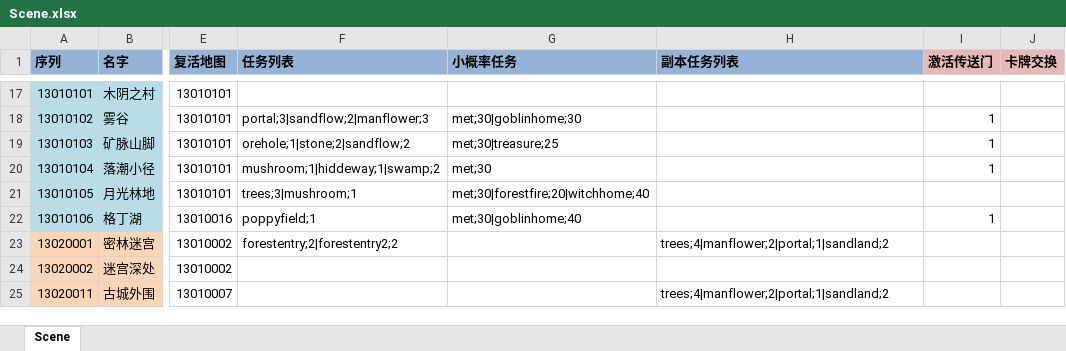
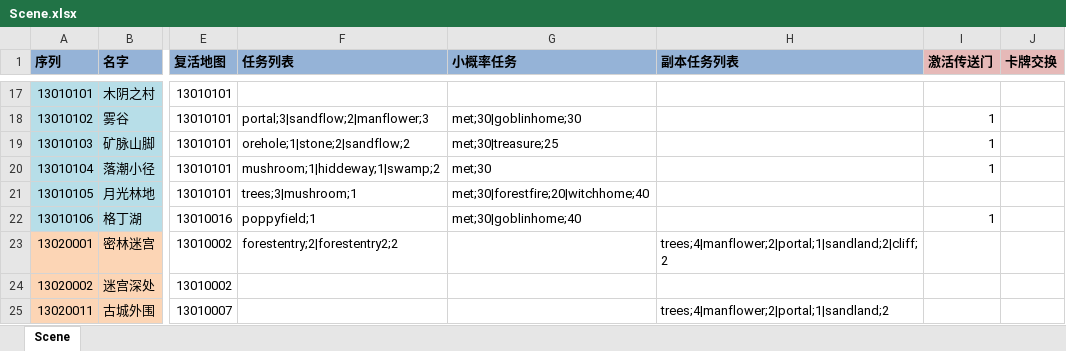
Before and after one commit to realeternia/TOMClassic, an Excel workbook: ConfigData/Xlsx/Scene.xlsx, sheet Scene, drawn as a sheet; only a part is shown, gaps mark what is left out; values as stored, in another font and other column widths than the file's, no borders; conditional formats and table styles not drawn; the diff names each change by its address in the sheet, - before the commit and + after, or states it on an @@ line.

```diff
--- a/ConfigData/Xlsx/Scene.xlsx (sheet Scene)
+++ b/ConfigData/Xlsx/Scene.xlsx (sheet Scene)
-H23 (副本任务列表): trees;4|manflower;2|portal;1|sandland;2
+H23 (副本任务列表): trees;4|manflower;2|portal;1|sandland;2|cliff;2
```
Also changed, not shown: ConfigData/Xlsx/SceneQuest.xlsx, 3 other files.
